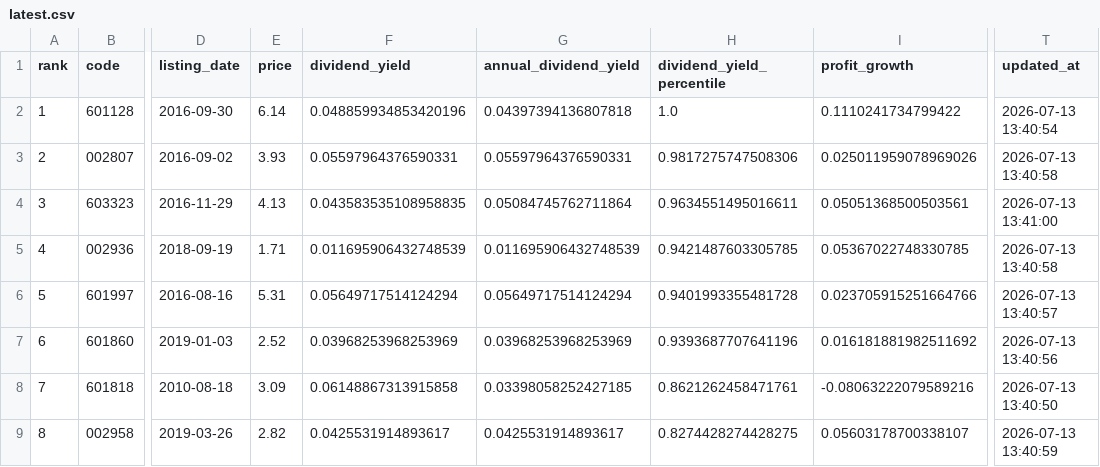
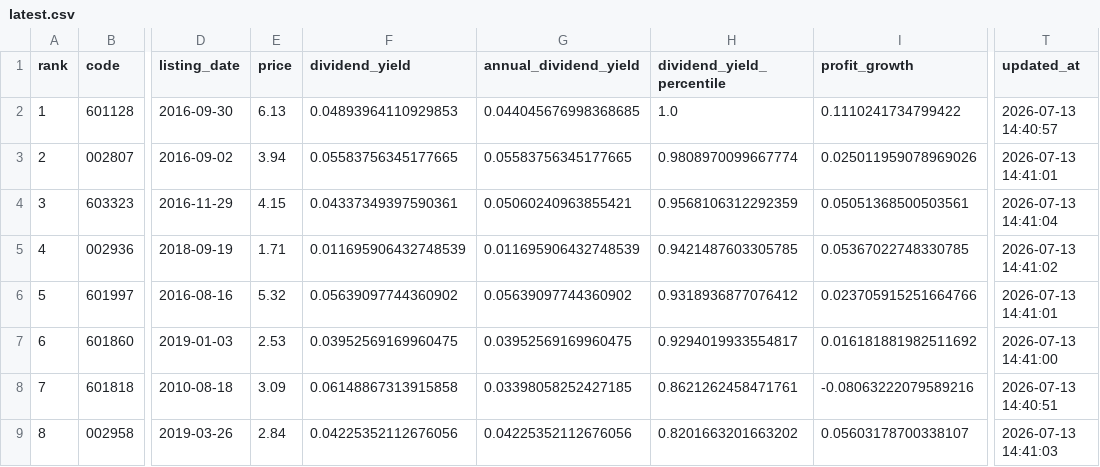
Before and after one commit to wdr0214/a-bank-monitor, a CSV file: data/latest.csv, drawn as a sheet; only a part is shown, gaps mark what is left out; the diff covers the shown part only; the diff names each change by its address in the sheet, - before the commit and + after, or states it on an @@ line.

```diff
--- a/data/latest.csv
+++ b/data/latest.csv
-E2 (price): 6.14
+E2 (price): 6.13
-F2 (dividend_yield): 0.048859934853420196
+F2 (dividend_yield): 0.04893964110929853
-G2 (annual_dividend_yield): 0.04397394136807818
+G2 (annual_dividend_yield): 0.044045676998368685
-T2 (updated_at): 2026-07-13 13:40:54
+T2 (updated_at): 2026-07-13 14:40:57
-E3 (price): 3.93
+E3 (price): 3.94
-F3 (dividend_yield): 0.05597964376590331
+F3 (dividend_yield): 0.05583756345177665
-G3 (annual_dividend_yield): 0.05597964376590331
+G3 (annual_dividend_yield): 0.05583756345177665
-H3 (dividend_yield_percentile): 0.9817275747508306
+H3 (dividend_yield_percentile): 0.9808970099667774
-T3 (updated_at): 2026-07-13 13:40:58
+T3 (updated_at): 2026-07-13 14:41:01
-E4 (price): 4.13
+E4 (price): 4.15
-F4 (dividend_yield): 0.043583535108958835
+F4 (dividend_yield): 0.04337349397590361
-G4 (annual_dividend_yield): 0.05084745762711864
+G4 (annual_dividend_yield): 0.05060240963855421
-H4 (dividend_yield_percentile): 0.9634551495016611
+H4 (dividend_yield_percentile): 0.9568106312292359
-T4 (updated_at): 2026-07-13 13:41:00
+T4 (updated_at): 2026-07-13 14:41:04
-T5 (updated_at): 2026-07-13 13:40:58
+T5 (updated_at): 2026-07-13 14:41:02
-E6 (price): 5.31
+E6 (price): 5.32
-F6 (dividend_yield): 0.05649717514124294
+F6 (dividend_yield): 0.05639097744360902
-G6 (annual_dividend_yield): 0.05649717514124294
+G6 (annual_dividend_yield): 0.05639097744360902
-H6 (dividend_yield_percentile): 0.9401993355481728
+H6 (dividend_yield_percentile): 0.9318936877076412
-T6 (updated_at): 2026-07-13 13:40:57
+T6 (updated_at): 2026-07-13 14:41:01
-E7 (price): 2.52
+E7 (price): 2.53
-F7 (dividend_yield): 0.03968253968253969
+F7 (dividend_yield): 0.03952569169960475
-G7 (annual_dividend_yield): 0.03968253968253969
+G7 (annual_dividend_yield): 0.03952569169960475
-H7 (dividend_yield_percentile): 0.9393687707641196
+H7 (dividend_yield_percentile): 0.9294019933554817
-T7 (updated_at): 2026-07-13 13:40:56
+T7 (updated_at): 2026-07-13 14:41:00
-T8 (updated_at): 2026-07-13 13:40:50
+T8 (updated_at): 2026-07-13 14:40:51
-E9 (price): 2.82
+E9 (price): 2.84
-F9 (dividend_yield): 0.0425531914893617
+F9 (dividend_yield): 0.04225352112676056
-G9 (annual_dividend_yield): 0.0425531914893617
+G9 (annual_dividend_yield): 0.04225352112676056
-H9 (dividend_yield_percentile): 0.8274428274428275
+H9 (dividend_yield_percentile): 0.8201663201663202
-T9 (updated_at): 2026-07-13 13:40:59
+T9 (updated_at): 2026-07-13 14:41:03
```
Also changed, not shown: 125 edited cells elsewhere in this file, 2 other files.
